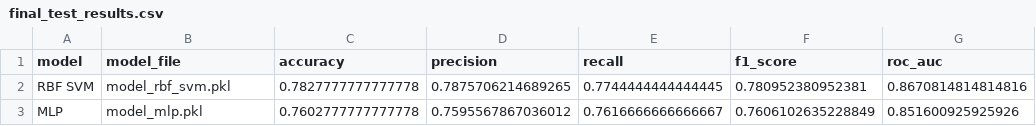
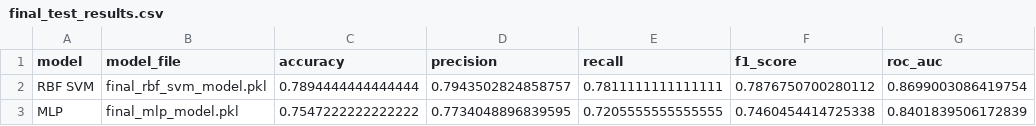
Before and after one commit to pgailinas/dip-ai-image-detection, a CSV file: metadata/results/final_test_results.csv, drawn as a sheet.

```diff
--- a/metadata/results/final_test_results.csv
+++ b/metadata/results/final_test_results.csv
@@ -1,3 +1,3 @@
 model,model_file,accuracy,precision,recall,f1_score,roc_auc
-RBF SVM,model_rbf_svm.pkl,0.7827777777777778,0.7875706214689265,0.7744444444444445,0.780952380952381,0.8670814814814816
-MLP,model_mlp.pkl,0.7602777777777778,0.7595567867036012,0.7616666666666667,0.7606102635228849,0.851600925925926
+RBF SVM,final_rbf_svm_model.pkl,0.7894444444444444,0.7943502824858757,0.7811111111111111,0.7876750700280112,0.8699003086419754
+MLP,final_mlp_model.pkl,0.7547222222222222,0.7734048896839595,0.7205555555555555,0.7460454414725338,0.8401839506172839
```
Also changed, not shown: metadata/results/final_roc_points_mlp.csv, metadata/results/final_roc_points_rbf_svm.csv, 4 other files.
